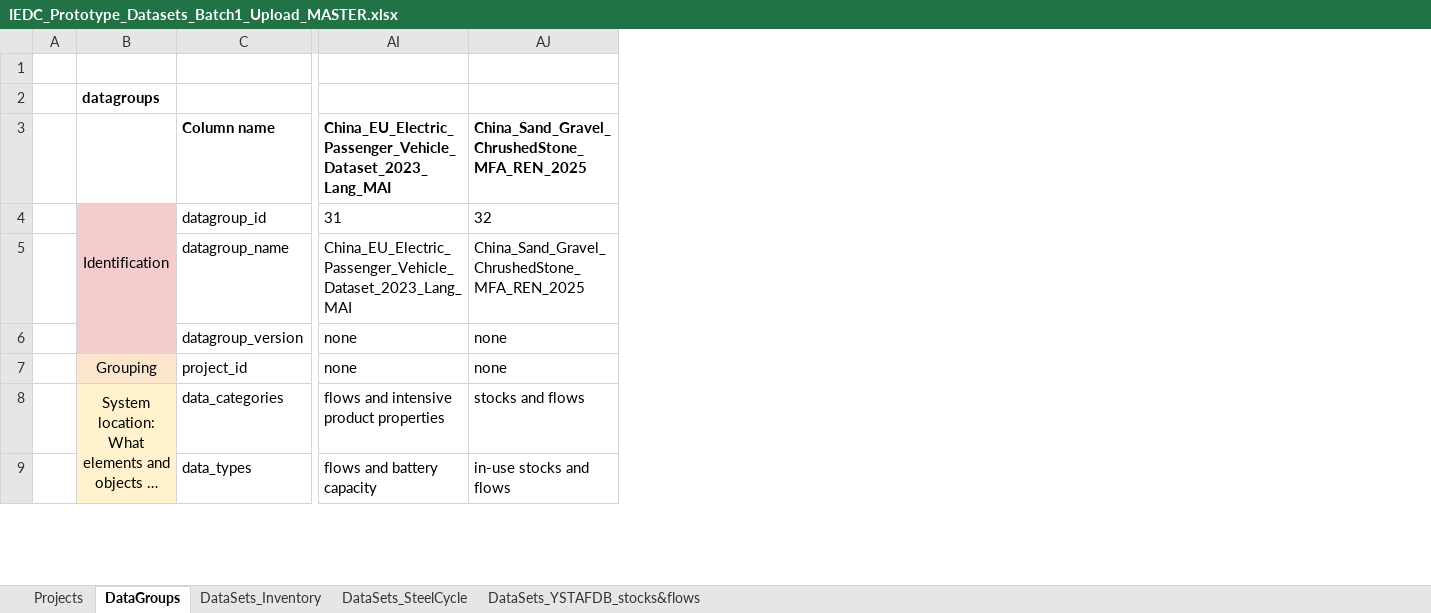
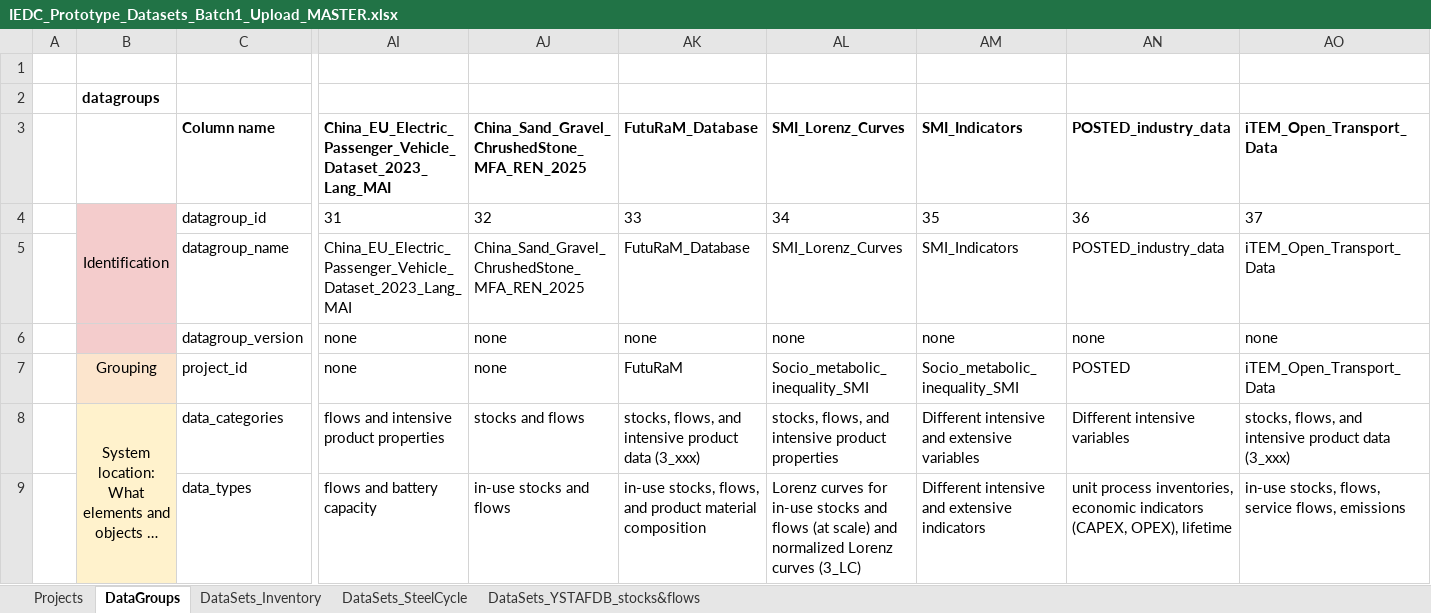
Before and after one commit to IndEcol/IE_data_commons, an Excel workbook: IEDC_content_fill/IEDC_Prototype_Datasets_Batch1_Upload_MASTER.xlsx, sheet DataGroups, drawn as a sheet; only a part is shown, gaps mark what is left out; long unchanged cells end in …; values as stored, in another font and other column widths than the file's, no borders; the diff names each change by its address in the sheet, - before the commit and + after, or states it on an @@ line.

```diff
--- a/IEDC_content_fill/IEDC_Prototype_Datasets_Batch1_Upload_MASTER.xlsx (sheet DataGroups)
+++ b/IEDC_content_fill/IEDC_Prototype_Datasets_Batch1_Upload_MASTER.xlsx (sheet DataGroups)
+column AK, rows 3-9: FutuRaM_Database | 33 | FutuRaM_Database | none | FutuRaM | stocks, flows, and intensive product data (3_xxx) | in-use stocks, flows, and product material composition
+column AL, rows 3-9: SMI_Lorenz_Curves | 34 | SMI_Lorenz_Curves | none | Socio_metabolic_inequality_SMI | stocks, flows, and intensive product properties | Lorenz curves for in-use stocks and flows (at scale) and normalized Lorenz curves (3_LC)
+column AM, rows 3-9: SMI_Indicators | 35 | SMI_Indicators | none | Socio_metabolic_inequality_SMI | Different intensive and extensive variables | Different intensive and extensive indicators
+column AN, rows 3-9: POSTED_industry_data | 36 | POSTED_industry_data | none | POSTED | Different intensive variables | unit process inventories, economic indicators (CAPEX, OPEX), lifetime
+column AO, rows 3-9: iTEM_Open_Transport_Data | 37 | iTEM_Open_Transport_Data | none | iTEM_Open_Transport_Data | stocks, flows, and intensive product data (3_xxx) | in-use stocks, flows, service flows, emissions
```
Also changed, not shown: sheet DataSets_Inventory, sheet Projects, IEDC_queries/lookupvalues.xlsx, 9 other files.
